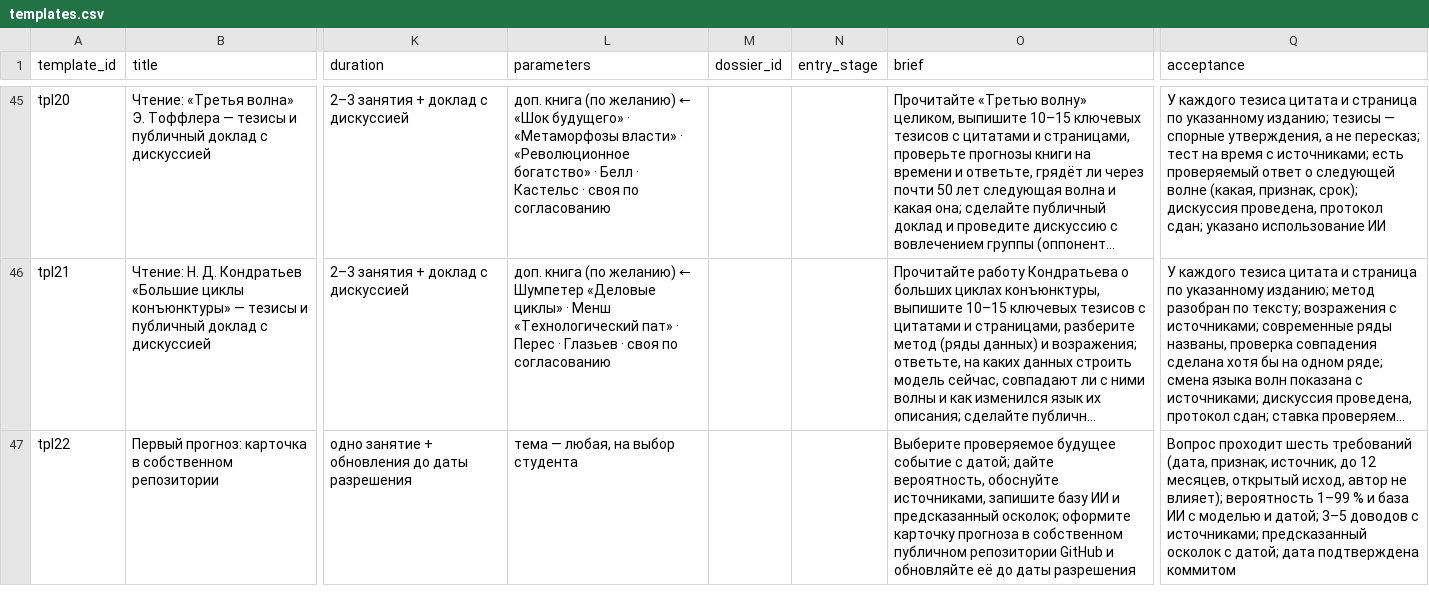
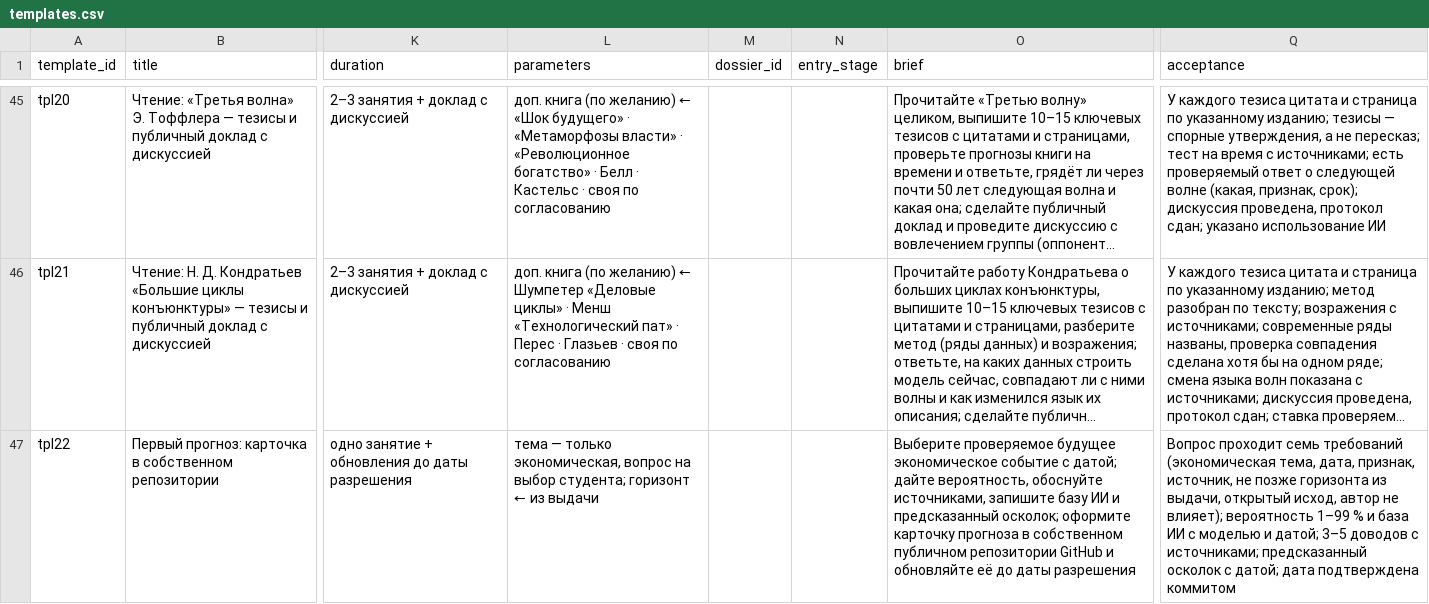
Before and after one commit to SPBUEcon/econ-library, a CSV file: assignments/catalog/templates.csv, drawn as a sheet; only a part is shown, gaps mark what is left out; long unchanged cells end in …; the diff names each change by its address in the sheet, - before the commit and + after, or states it on an @@ line.

```diff
--- a/assignments/catalog/templates.csv
+++ b/assignments/catalog/templates.csv
-L47 (parameters): тема — любая, на выбор студента
+L47 (parameters): тема — только экономическая, вопрос на выбор студента; горизонт ← из выдачи
-O47 (brief): …проверяемое будущее событие с…
+O47 (brief): …проверяемое будущее экономическое событие с…
-Q47 (acceptance): Вопрос проходит шесть требований (дата, признак, источник, до 12 месяцев, открытый исход,…
+Q47 (acceptance): Вопрос проходит семь требований (экономическая тема, дата, признак, источник, не позже горизонта из выдачи, открытый исход,…
```
Also changed, not shown: assignments/catalog/issues.csv, tracks/catalog/groups.csv, 17 other files.
